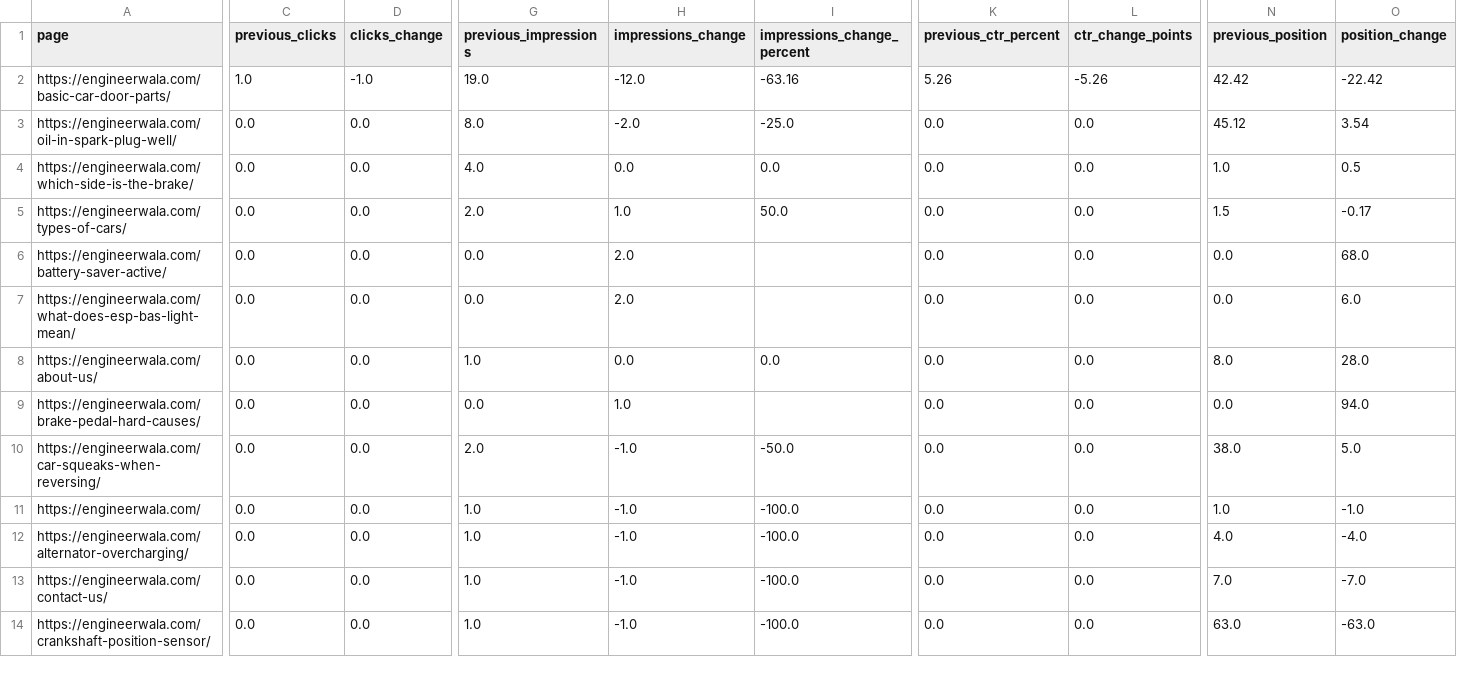
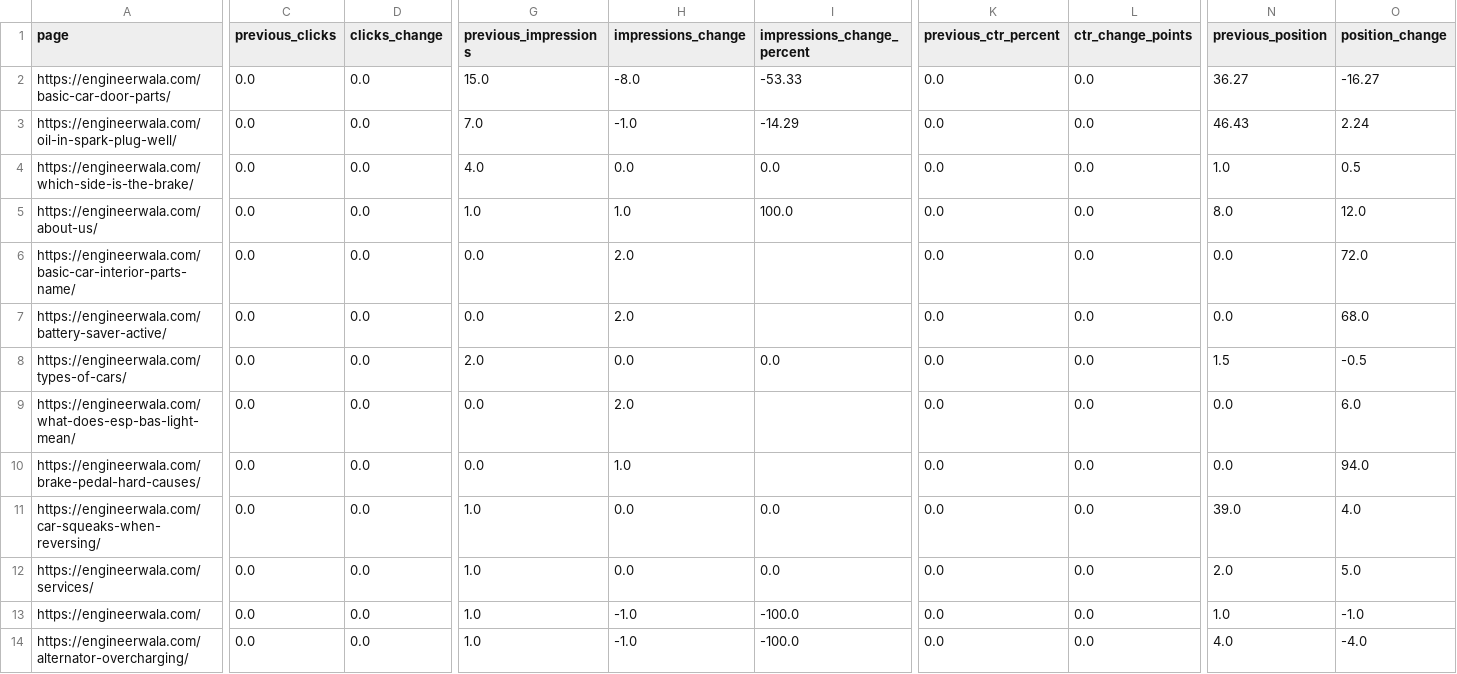
Before and after one commit to hamidrasheed350-hue/engineerwala-seo-tracker, a CSV file: data/search_console_pages.csv, drawn as a sheet; only a part is shown, gaps mark what is left out; the shorter side is filled out with more unchanged rows; removed rows and columns are numbered as before the commit, all else as after; rows hold the shown columns only; the diff covers the shown part only; the diff names each change by its address in the sheet, - before the commit and + after, or states it on an @@ line.

```diff
--- a/data/search_console_pages.csv
+++ b/data/search_console_pages.csv
-C2 (previous_clicks): 1.0
+C2 (previous_clicks): 0.0
-D2 (clicks_change): -1.0
+D2 (clicks_change): 0.0
-G2 (previous_impressions): 19.0
+G2 (previous_impressions): 15.0
-H2 (impressions_change): -12.0
+H2 (impressions_change): -8.0
-I2 (impressions_change_percent): -63.16
+I2 (impressions_change_percent): -53.33
-K2 (previous_ctr_percent): 5.26
+K2 (previous_ctr_percent): 0.0
-L2 (ctr_change_points): -5.26
+L2 (ctr_change_points): 0.0
-N2 (previous_position): 42.42
+N2 (previous_position): 36.27
-O2 (position_change): -22.42
+O2 (position_change): -16.27
-G3 (previous_impressions): 8.0
+G3 (previous_impressions): 7.0
-H3 (impressions_change): -2.0
+H3 (impressions_change): -1.0
-I3 (impressions_change_percent): -25.0
+I3 (impressions_change_percent): -14.29
-N3 (previous_position): 45.12
+N3 (previous_position): 46.43
-O3 (position_change): 3.54
+O3 (position_change): 2.24
-A5 (page): https://engineerwala.com/types-of-cars/
+A5 (page): https://engineerwala.com/about-us/
-G5 (previous_impressions): 2.0
+G5 (previous_impressions): 1.0
-I5 (impressions_change_percent): 50.0
+I5 (impressions_change_percent): 100.0
-N5 (previous_position): 1.5
+N5 (previous_position): 8.0
-O5 (position_change): -0.17
+O5 (position_change): 12.0
+row 6: https://engineerwala.com/basic-car-interior-parts-name/ | 0.0 | 0.0 | 0.0 | 2.0 |  | 0.0 | 0.0 | 0.0 | 72.0
+row 8: https://engineerwala.com/types-of-cars/ | 0.0 | 0.0 | 2.0 | 0.0 | 0.0 | 0.0 | 0.0 | 1.5 | -0.5
-row 8: https://engineerwala.com/about-us/ | 0.0 | 0.0 | 1.0 | 0.0 | 0.0 | 0.0 | 0.0 | 8.0 | 28.0
-G11 (previous_impressions): 2.0
+G11 (previous_impressions): 1.0
-H11 (impressions_change): -1.0
+H11 (impressions_change): 0.0
-I11 (impressions_change_percent): -50.0
+I11 (impressions_change_percent): 0.0
-N11 (previous_position): 38.0
+N11 (previous_position): 39.0
-O11 (position_change): 5.0
+O11 (position_change): 4.0
+row 12: https://engineerwala.com/services/ | 0.0 | 0.0 | 1.0 | 0.0 | 0.0 | 0.0 | 0.0 | 2.0 | 5.0
```
Also changed, not shown: 1 removed row and 3 edited cells elsewhere in this file, data/high_issues.csv, data/issues.csv, 14 other files.
